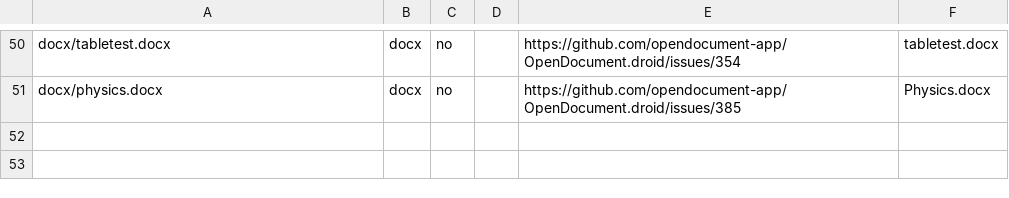
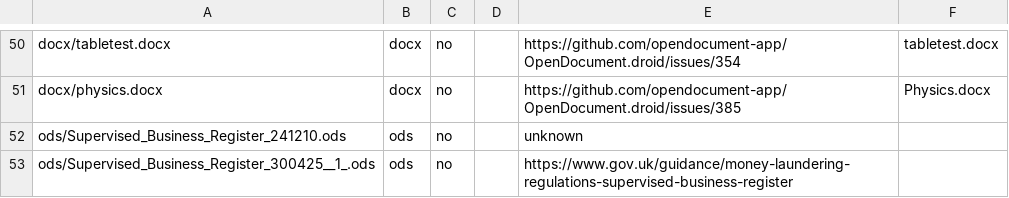
Before and after one commit to opendocument-app/OpenDocument.test, a CSV file: index.csv, drawn as a sheet; only a part is shown, gaps mark what is left out.

```diff
--- a/index.csv
+++ b/index.csv
@@ -51 +51,3 @@ docx/tabletest.docx,docx,no,,https://github.com/opendocument-app/OpenDocument.dr
 docx/physics.docx,docx,no,,https://github.com/opendocument-app/OpenDocument.droid/issues/385,Physics.docx
+ods/Supervised_Business_Register_241210.ods,ods,no,,unknown,
+ods/Supervised_Business_Register_300425__1_.ods,ods,no,,https://www.gov.uk/guidance/money-laundering-regulations-supervised-business-register,
```
Also changed, not shown: 2 other files.
